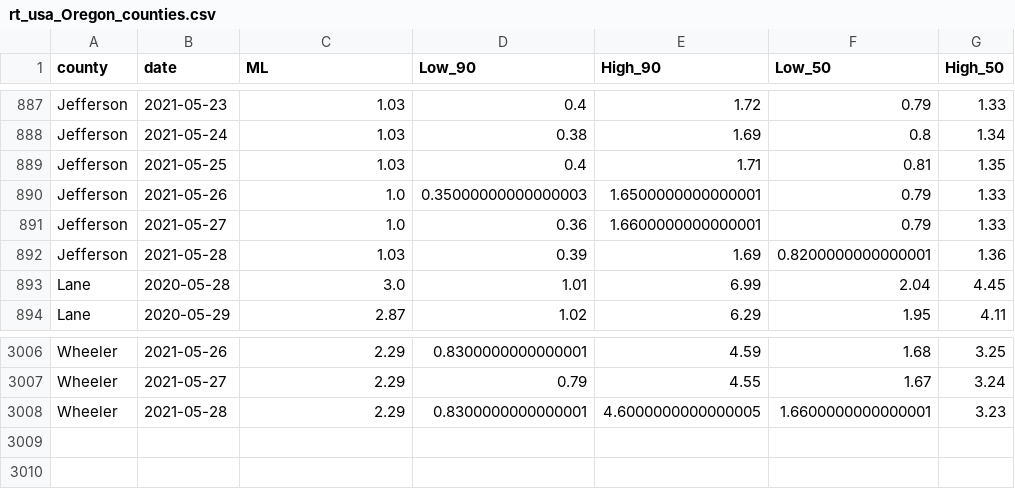
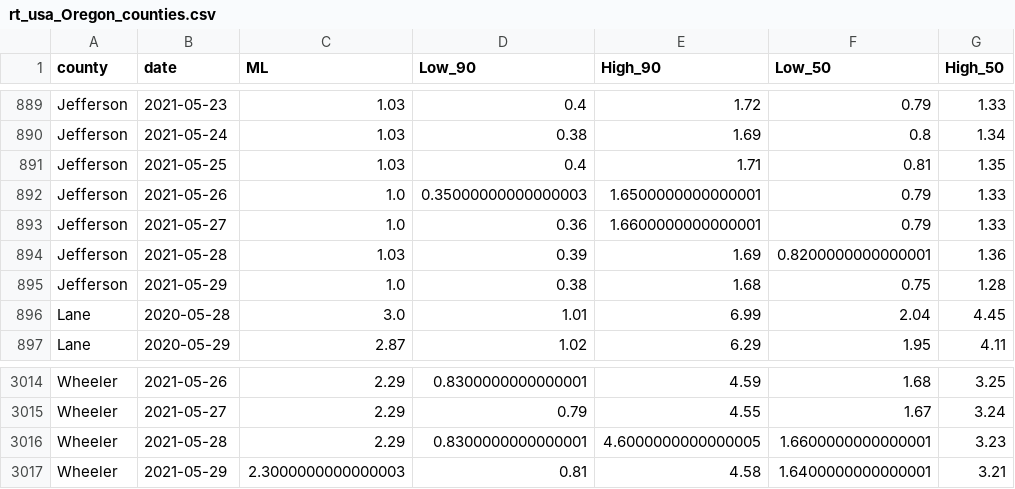
Before and after one commit to sanzgiri/covid-19-dashboards, a CSV file: _notebooks/data/rt_usa_Oregon_counties.csv, drawn as a sheet; only a part is shown, gaps mark what is left out; the diff covers the shown part only.

```diff
--- a/_notebooks/data/rt_usa_Oregon_counties.csv
+++ b/_notebooks/data/rt_usa_Oregon_counties.csv
@@ -892,2 +894,3 @@ Jefferson,2021-05-27,1.0,0.36,1.6600000000000001,0.79,1.33
 Jefferson,2021-05-28,1.03,0.39,1.69,0.8200000000000001,1.36
+Jefferson,2021-05-29,1.0,0.38,1.68,0.75,1.28
 Lane,2020-05-28,3.0,1.01,6.99,2.04,4.45
@@ -3008 +3016,2 @@ Wheeler,2021-05-27,2.29,0.79,4.55,1.67,3.24
 Wheeler,2021-05-28,2.29,0.8300000000000001,4.6000000000000005,1.6600000000000001,3.23
+Wheeler,2021-05-29,2.3000000000000003,0.81,4.58,1.6400000000000001,3.21
```
Also changed, not shown: 7 added rows and 57 edited cells elsewhere in this file, _notebooks/data/rt_india_state.csv, 3 other files.
